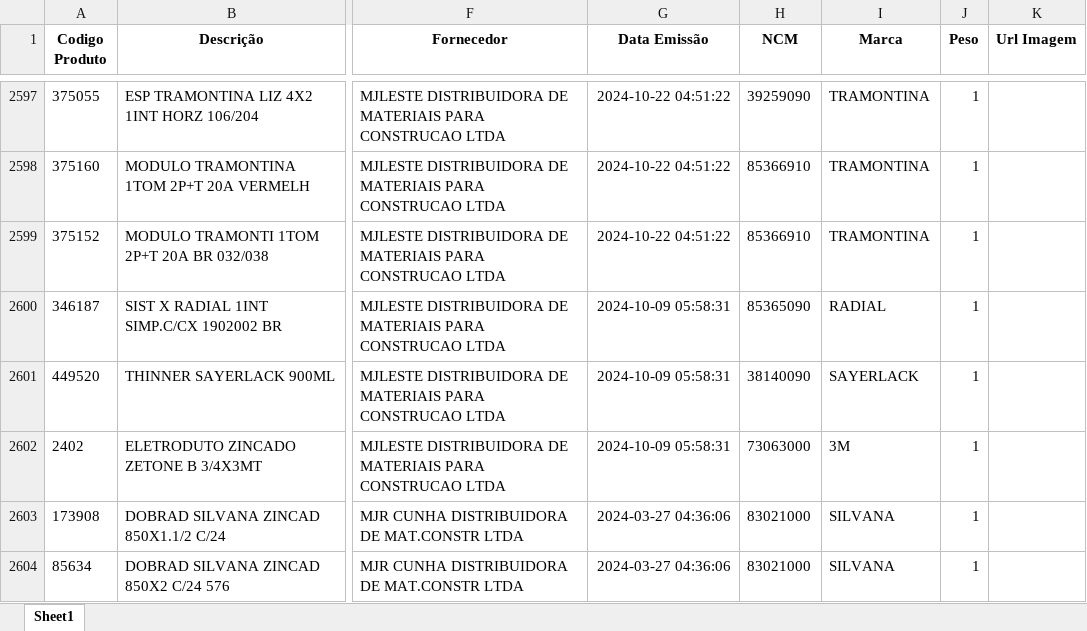
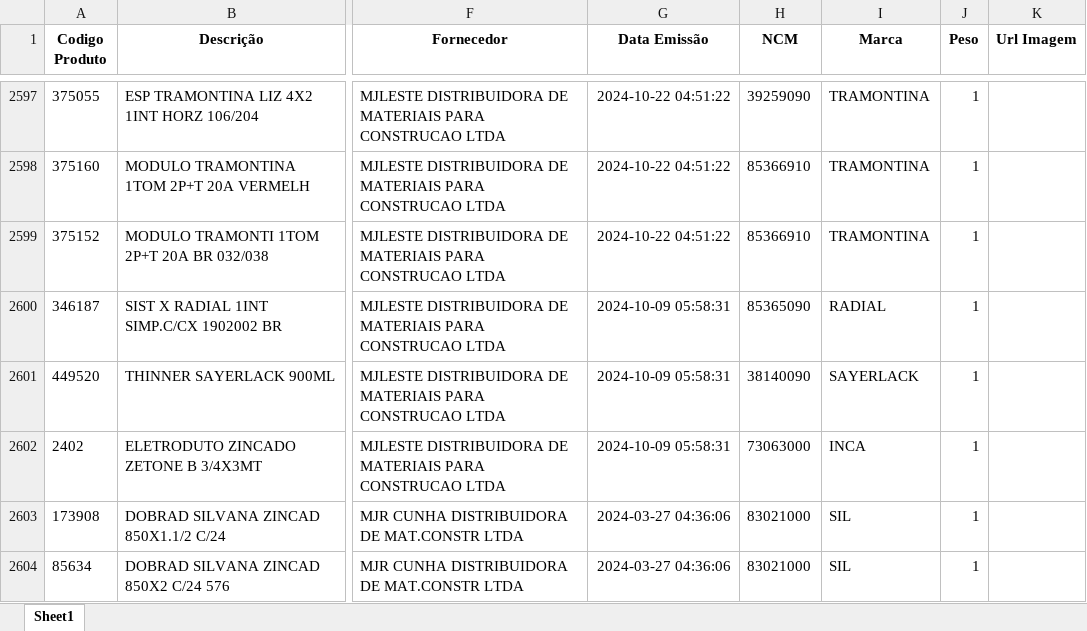
Before and after one commit to Lucas-Fernandes-Silva/auto_shopee, an Excel workbook: final.xlsx, sheet Sheet1, drawn as a sheet; only a part is shown, gaps mark what is left out; values as stored, in another font and other column widths than the file's, no borders; the diff covers the shown part only; the diff names each change by its address in the sheet, - before the commit and + after, or states it on an @@ line.

```diff
--- a/final.xlsx (sheet Sheet1)
+++ b/final.xlsx (sheet Sheet1)
-I2602 (Marca): 3M
+I2602 (Marca): INCA
-I2603:I2604 (Marca): SILVANA
+I2603:I2604 (Marca): SIL
```
Also changed, not shown: 113 edited cells elsewhere in this sheet, produtos.xlsx, 8 other files.
